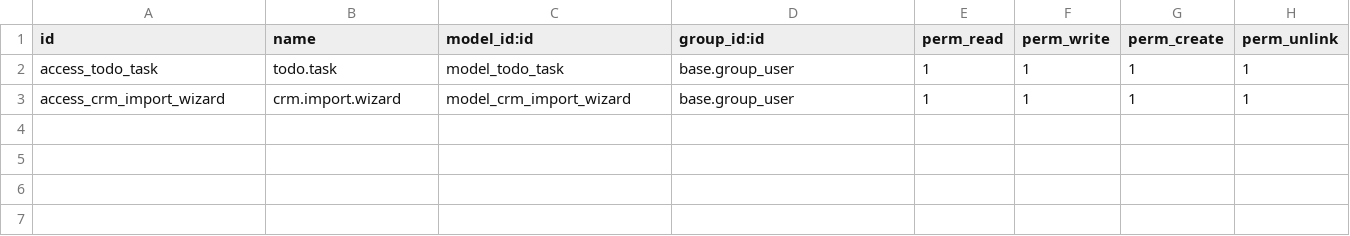
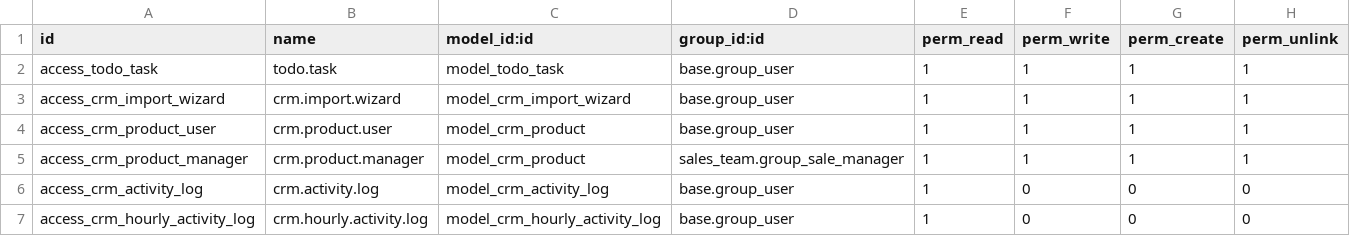
Before and after one commit to tatendatembojnr-code/crm_import, a CSV file: security/ir.model.access.csv, drawn as a sheet.

Commit message:
feat(crm): hourly activity log tracking and timetable view

```diff
--- a/security/ir.model.access.csv
+++ b/security/ir.model.access.csv
@@ -3 +3,5 @@ access_todo_task,todo.task,model_todo_task,base.group_user,1,1,1,1
 access_crm_import_wizard,crm.import.wizard,model_crm_import_wizard,base.group_user,1,1,1,1
+access_crm_product_user,crm.product.user,model_crm_product,base.group_user,1,1,1,1
+access_crm_product_manager,crm.product.manager,model_crm_product,sales_team.group_sale_manager,1,1,1,1
+access_crm_activity_log,crm.activity.log,model_crm_activity_log,base.group_user,1,0,0,0
+access_crm_hourly_activity_log,crm.hourly.activity.log,model_crm_hourly_activity_log,base.group_user,1,0,0,0
```
Also changed, not shown: 24 other files.
